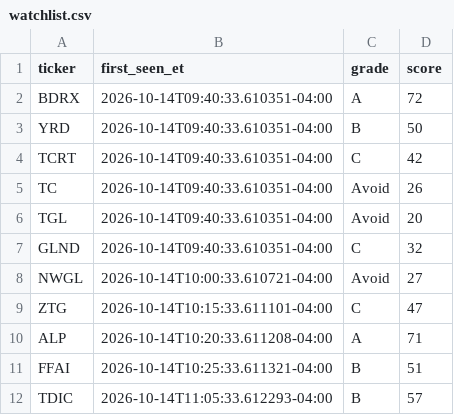
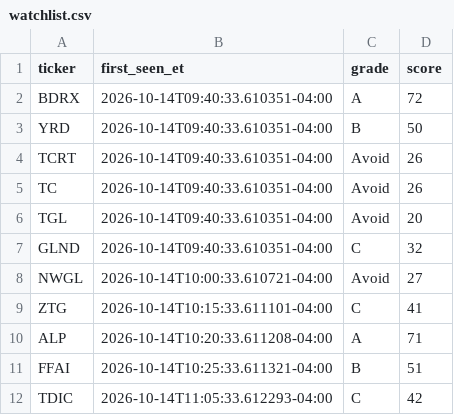
Before and after one commit to aligaam2-art/pennybot, a CSV file: journal/days/2026-10-14/watchlist.csv, drawn as a sheet.

```diff
--- a/journal/days/2026-10-14/watchlist.csv
+++ b/journal/days/2026-10-14/watchlist.csv
@@ -3,3 +3,3 @@ BDRX,2026-10-14T09:40:33.610351-04:00,A,72
 YRD,2026-10-14T09:40:33.610351-04:00,B,50
-TCRT,2026-10-14T09:40:33.610351-04:00,C,42
+TCRT,2026-10-14T09:40:33.610351-04:00,Avoid,26
 TC,2026-10-14T09:40:33.610351-04:00,Avoid,26
@@ -8,5 +8,5 @@ GLND,2026-10-14T09:40:33.610351-04:00,C,32
 NWGL,2026-10-14T10:00:33.610721-04:00,Avoid,27
-ZTG,2026-10-14T10:15:33.611101-04:00,C,47
+ZTG,2026-10-14T10:15:33.611101-04:00,C,41
 ALP,2026-10-14T10:20:33.611208-04:00,A,71
 FFAI,2026-10-14T10:25:33.611321-04:00,B,51
-TDIC,2026-10-14T11:05:33.612293-04:00,B,57
+TDIC,2026-10-14T11:05:33.612293-04:00,C,42
```
Also changed, not shown: 2 other files.
